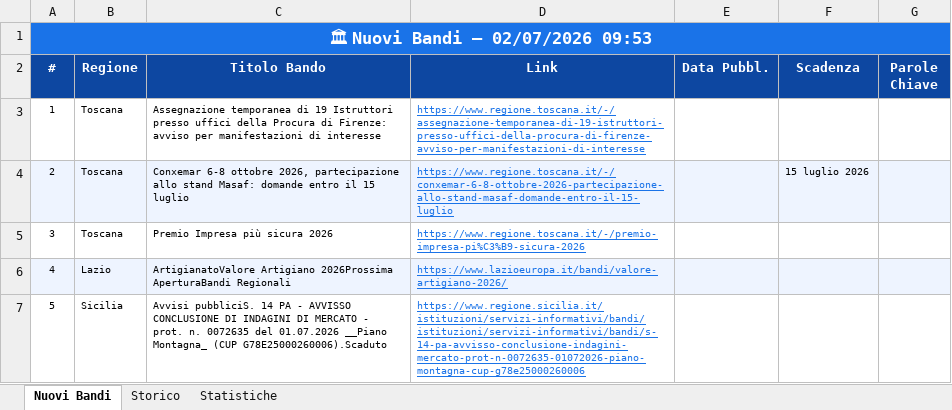
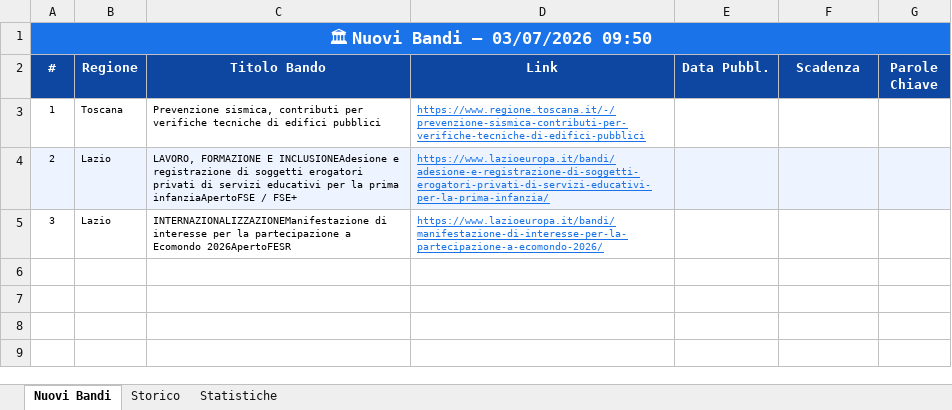
Before and after one commit to cdalvise/bandi-monitor, an Excel workbook: data/bandi_export.xlsx, sheet Nuovi Bandi, drawn as a sheet; values as stored, in another font and other column widths than the file's, no borders; the diff names each change by its address in the sheet, - before the commit and + after, or states it on an @@ line.

```diff
--- a/data/bandi_export.xlsx (sheet Nuovi Bandi)
+++ b/data/bandi_export.xlsx (sheet Nuovi Bandi)
-A1 (#): 🏛 Nuovi Bandi — 02/07/2026 09:53
+A1 (#): 🏛 Nuovi Bandi — 03/07/2026 09:50
-C3 (Titolo Bando): Assegnazione temporanea di 19 Istruttori presso uffici della Procura di Firenze: avviso per manifestazioni di interesse
+C3 (Titolo Bando): Prevenzione sismica, contributi per verifiche tecniche di edifici pubblici
-D3 (Link): https://www.regione.toscana.it/-/assegnazione-temporanea-di-19-istruttori-presso-uffici-della-procura-di-firenze-avviso-per-manifestazioni-di-interesse
+D3 (Link): https://www.regione.toscana.it/-/prevenzione-sismica-contributi-per-verifiche-tecniche-di-edifici-pubblici
-B4:B5 (Regione): Toscana
+B4:B5 (Regione): Lazio
-C4 (Titolo Bando): Conxemar 6-8 ottobre 2026, partecipazione allo stand Masaf: domande entro il 15 luglio
+C4 (Titolo Bando): LAVORO, FORMAZIONE E INCLUSIONEAdesione e registrazione di soggetti erogatori privati di servizi educativi per la prima infanziaApertoFSE / FSE+
-D4 (Link): https://www.regione.toscana.it/-/conxemar-6-8-ottobre-2026-partecipazione-allo-stand-masaf-domande-entro-il-15-luglio
+D4 (Link): https://www.lazioeuropa.it/bandi/adesione-e-registrazione-di-soggetti-erogatori-privati-di-servizi-educativi-per-la-prima-infanzia/
-F4 (Scadenza): 15 luglio 2026
+F4 (Scadenza): (empty)
-C5 (Titolo Bando): Premio Impresa più sicura 2026
+C5 (Titolo Bando): INTERNAZIONALIZZAZIONEManifestazione di interesse per la partecipazione a Ecomondo 2026ApertoFESR
-D5 (Link): https://www.regione.toscana.it/-/premio-impresa-pi%C3%B9-sicura-2026
+D5 (Link): https://www.lazioeuropa.it/bandi/manifestazione-di-interesse-per-la-partecipazione-a-ecomondo-2026/
-row 6: 4 | Lazio | ArtigianatoValore Artigiano 2026Prossima AperturaBandi Regionali | https://www.lazioeuropa.it/bandi/valore-artigiano-2026/
-row 7: 5 | Sicilia | Avvisi pubbliciS. 14 PA - AVVISSO CONCLUSIONE DI INDAGINI DI MERCATO - prot. n. 0072635 del 01.07.2026 __Piano Montagna_ (CUP G78E25000260006).Scaduto | https://www.regione.sicilia.it/istituzioni/servizi-informativi/bandi/istituzioni/servizi-informativi/bandi/s-14-pa-avvisso-conclusione-indagini-mercato-prot-n-0072635-01072026-piano-montagna-cup-g78e25000260006
```
Also changed, not shown: sheet Storico, sheet Statistiche, 1 other file.
